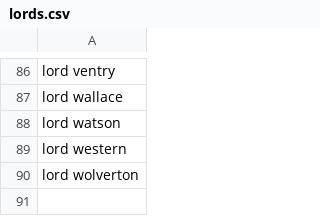
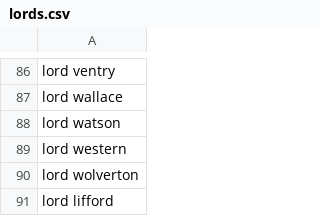
Before and after one commit to stephbuon/hansard-speakers, a CSV file: data/non-mps/lords.csv, drawn as a sheet; only a part is shown, gaps mark what is left out; the diff names each change by its address in the sheet, - before the commit and + after, or states it on an @@ line.

```diff
--- a/data/non-mps/lords.csv
+++ b/data/non-mps/lords.csv
+row 91: lord lifford
```
Also changed, not shown: data/mps/speakers-names/speakers.csv, 36 other files.
